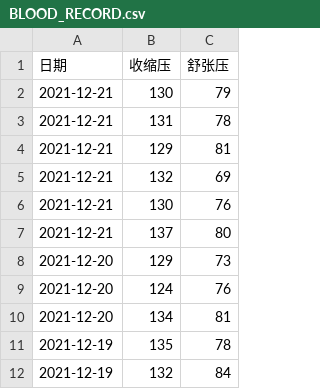
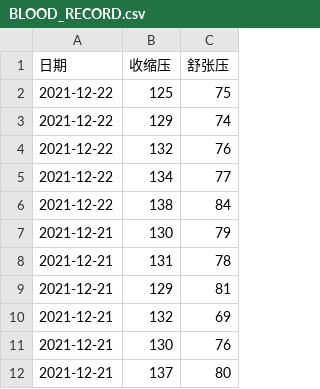
Before and after one commit to Saber2pr/blood-pressure-chart, a CSV file: BLOOD_RECORD.csv, drawn as a sheet; only a part is shown; the shorter side is filled out with more unchanged rows.

Commit message:
Update BLOOD_RECORD.csv

```diff
--- a/BLOOD_RECORD.csv
+++ b/BLOOD_RECORD.csv
@@ -1,2 +1,7 @@
 日期,收缩压,舒张压
+2021-12-22,125,75
+2021-12-22,129,74
+2021-12-22,132,76
+2021-12-22,134,77
+2021-12-22,138,84
 2021-12-21,130,79
```
